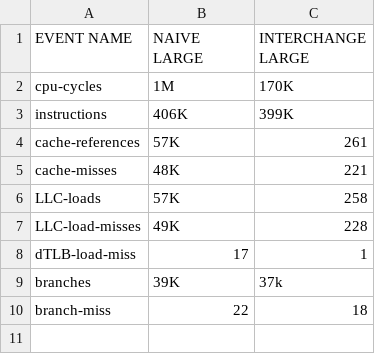
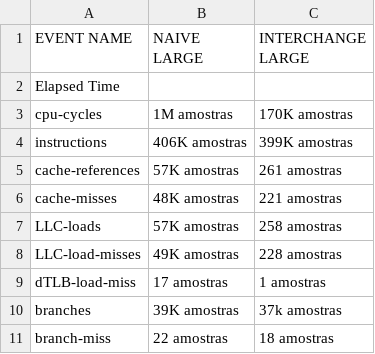
Before and after one commit to SergioCaldas/ESC_TP5, a CSV file: Tutorial3/Tables/sample_size_allcounters.csv, drawn as a sheet.

Commit message:
Added ratio tables

```diff
--- a/Tutorial3/Tables/sample_size_allcounters.csv
+++ b/Tutorial3/Tables/sample_size_allcounters.csv
@@ -1,10 +1,11 @@
 EVENT NAME,  NAIVE LARGE , INTERCHANGE LARGE
-cpu-cycles,1M,170K
-instructions,406K,399K
-cache-references,57K,261
-cache-misses,48K,221
-LLC-loads,57K,258
-LLC-load-misses,49K,228
-dTLB-load-miss,17,1
-branches,39K,37k
-branch-miss,22,18
+Elapsed Time,
+cpu-cycles,1M amostras,170K amostras
+instructions,406K amostras,399K amostras
+cache-references,57K amostras,261 amostras
+cache-misses,48K amostras,221 amostras
+LLC-loads,57K amostras,258 amostras
+LLC-load-misses,49K amostras,228 amostras
+dTLB-load-miss,17 amostras,1 amostras
+branches,39K amostras,37k amostras
+branch-miss,22 amostras,18 amostras
```
Also changed, not shown: Tutorial3/Tables/naive_allcounters.csv, 7 other files.
